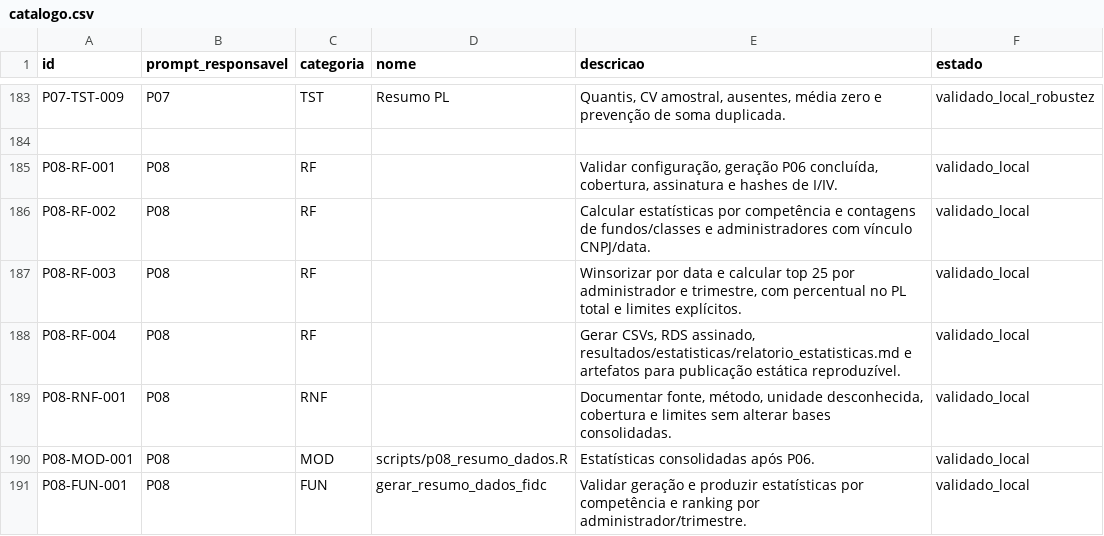
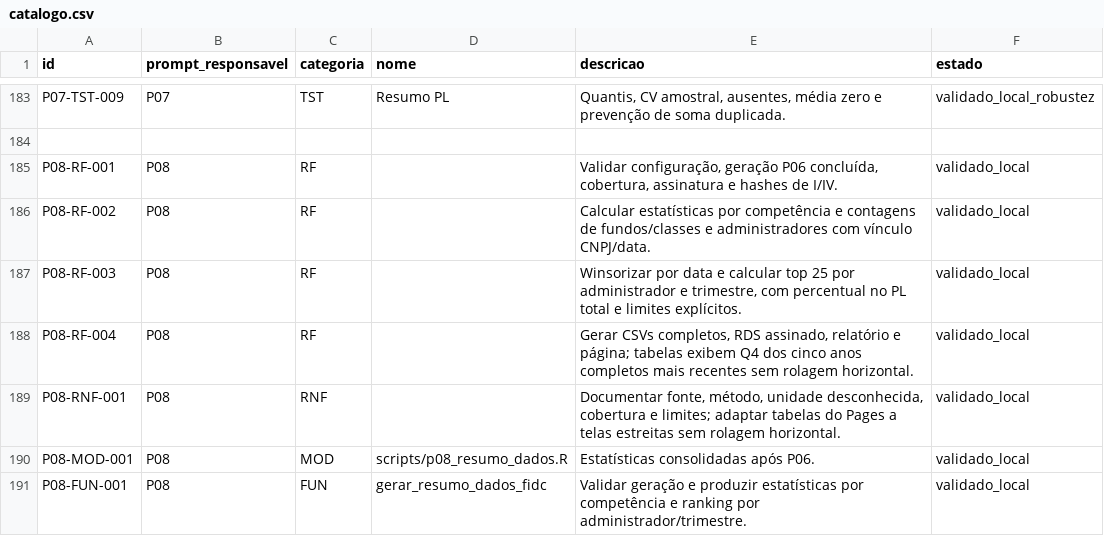
Before and after one commit to amarallr/akcit_c4_mini_projeto, a CSV file: prompts/catalogo.csv, drawn as a sheet; only a part is shown, gaps mark what is left out.

```diff
--- a/prompts/catalogo.csv
+++ b/prompts/catalogo.csv
@@ -187,4 +187,4 @@
 "P08-RF-003","P08","RF","","Winsorizar por data e calcular top 25 por administrador e trimestre, com percentual no PL total e limites explícitos.","validado_local"
-"P08-RF-004","P08","RF","","Gerar CSVs, RDS assinado, resultados/estatisticas/relatorio_estatisticas.md e artefatos para publicação estática reproduzível.","validado_local"
-"P08-RNF-001","P08","RNF","","Documentar fonte, método, unidade desconhecida, cobertura e limites sem alterar bases consolidadas.","validado_local"
+"P08-RF-004","P08","RF","","Gerar CSVs completos, RDS assinado, relatório e página; tabelas exibem Q4 dos cinco anos completos mais recentes sem rolagem horizontal.","validado_local"
+"P08-RNF-001","P08","RNF","","Documentar fonte, método, unidade desconhecida, cobertura e limites; adaptar tabelas do Pages a telas estreitas sem rolagem horizontal.","validado_local"
 "P08-MOD-001","P08","MOD","scripts/p08_resumo_dados.R","Estatísticas consolidadas após P06.","validado_local"
```
Also changed, not shown: prompts/matriz_rastreabilidade.csv, 5 other files.
